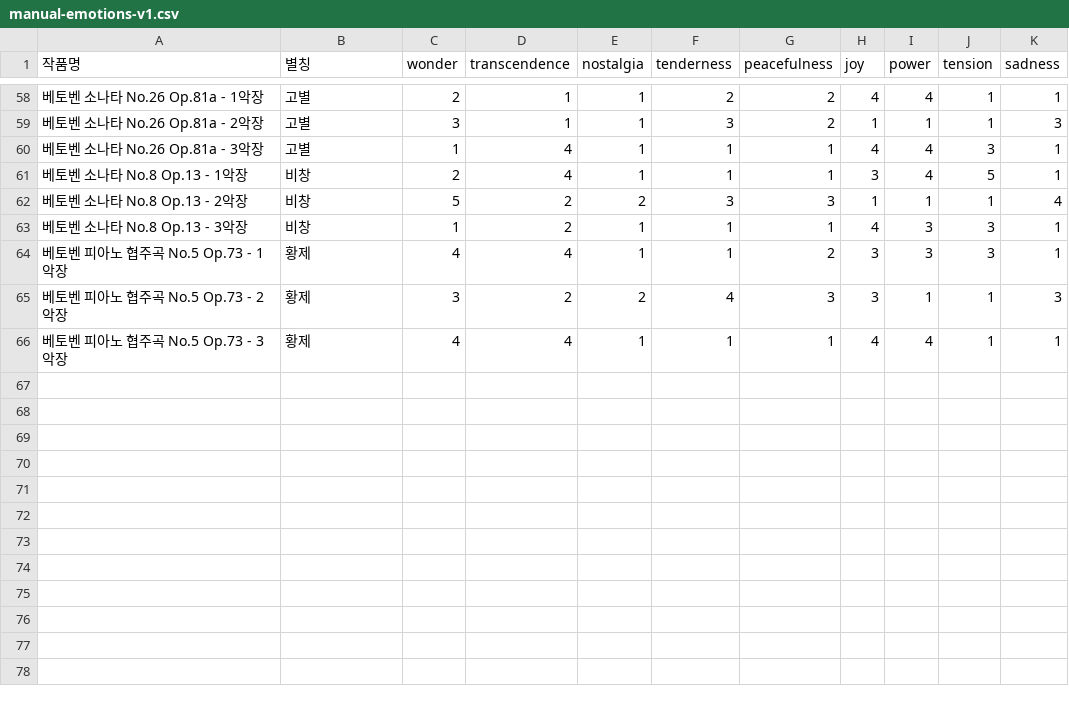
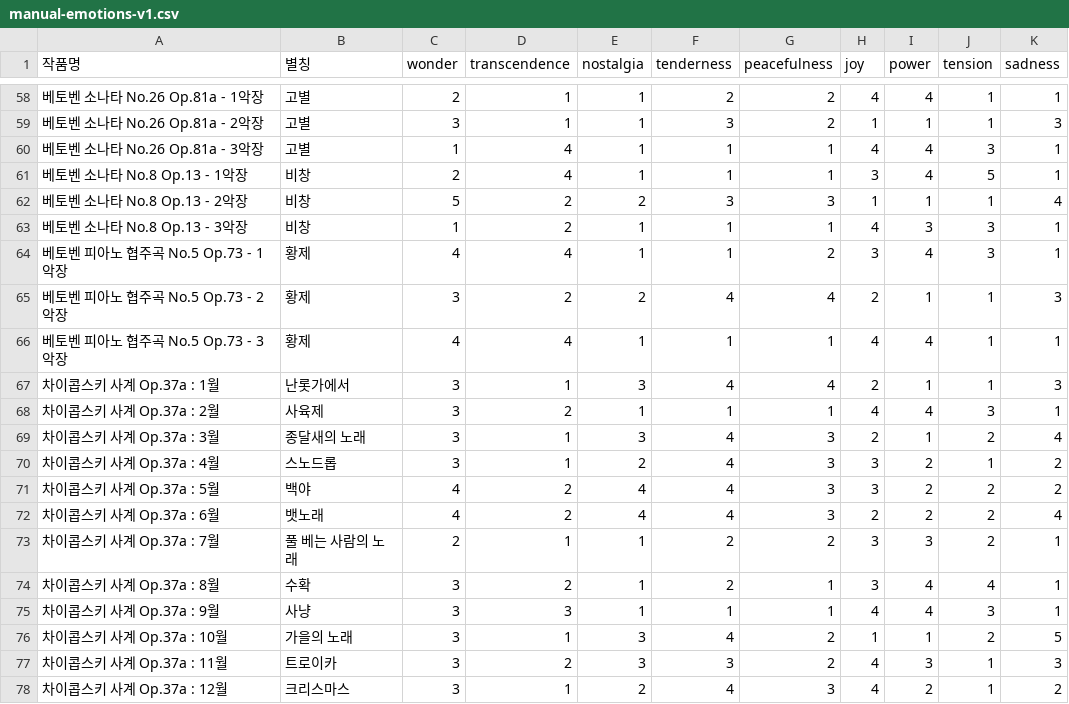
Before and after one commit to MattewShin/sound-atlas, a CSV file: data/manual/manual-emotions-v1.csv, drawn as a sheet; only a part is shown, gaps mark what is left out.

```diff
--- a/data/manual/manual-emotions-v1.csv
+++ b/data/manual/manual-emotions-v1.csv
@@ -63,4 +63,16 @@
 베토벤 소나타 No.8 Op.13 - 3악장,비창,1,2,1,1,1,4,3,3,1
-베토벤 피아노 협주곡 No.5 Op.73 - 1악장,황제,4,4,1,1,2,3,3,3,1
-베토벤 피아노 협주곡 No.5 Op.73 - 2악장,황제,3,2,2,4,3,3,1,1,3
+베토벤 피아노 협주곡 No.5 Op.73 - 1악장,황제,4,4,1,1,2,3,4,3,1
+베토벤 피아노 협주곡 No.5 Op.73 - 2악장,황제,3,2,2,4,4,2,1,1,3
 베토벤 피아노 협주곡 No.5 Op.73 - 3악장,황제,4,4,1,1,1,4,4,1,1
+차이콥스키 사계 Op.37a : 1월,난롯가에서,3,1,3,4,4,2,1,1,3
+차이콥스키 사계 Op.37a : 2월,사육제,3,2,1,1,1,4,4,3,1
+차이콥스키 사계 Op.37a : 3월,종달새의 노래,3,1,3,4,3,2,1,2,4
+차이콥스키 사계 Op.37a : 4월,스노드롭,3,1,2,4,3,3,2,1,2
+차이콥스키 사계 Op.37a : 5월,백야,4,2,4,4,3,3,2,2,2
+차이콥스키 사계 Op.37a : 6월,뱃노래,4,2,4,4,3,2,2,2,4
+차이콥스키 사계 Op.37a : 7월,풀 베는 사람의 노래,2,1,1,2,2,3,3,2,1
+차이콥스키 사계 Op.37a : 8월,수확,3,2,1,2,1,3,4,4,1
+차이콥스키 사계 Op.37a : 9월,사냥,3,3,1,1,1,4,4,3,1
+차이콥스키 사계 Op.37a : 10월,가을의 노래,3,1,3,4,2,1,1,2,5
+차이콥스키 사계 Op.37a : 11월,트로이카,3,2,3,3,2,4,3,1,3
+차이콥스키 사계 Op.37a : 12월,크리스마스,3,1,2,4,3,4,2,1,2
```
Also changed, not shown: 29 other files.
